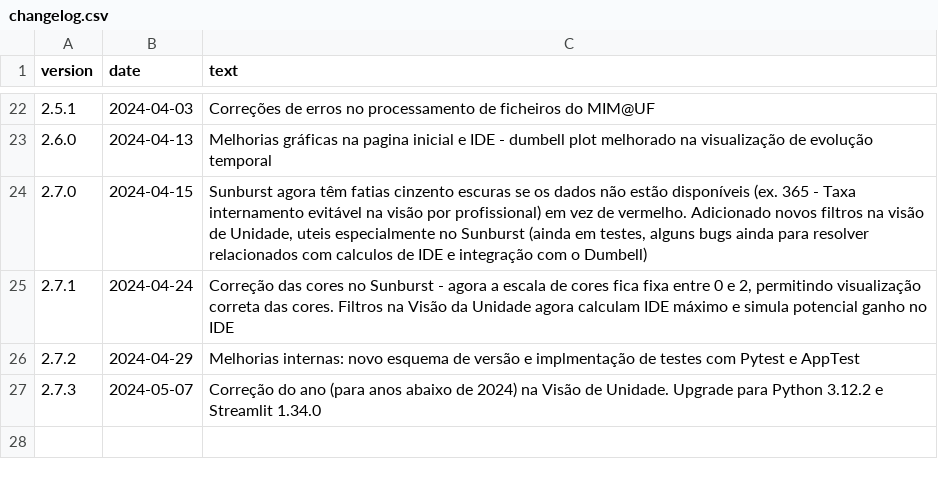
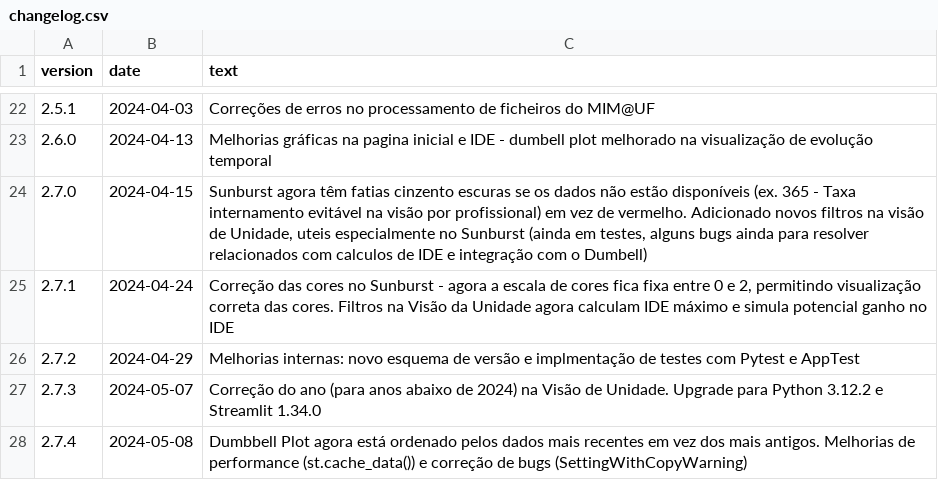
Before and after one commit to DiogoCarapito/mgfhub, a CSV file: content/changelog.csv, drawn as a sheet; only a part is shown, gaps mark what is left out.

Commit message:
changelog update

```diff
--- a/content/changelog.csv
+++ b/content/changelog.csv
@@ -27 +27,2 @@ version,date,text
 2.7.3,2024-05-07,"Correção do ano (para anos abaixo de 2024) na Visão de Unidade. Upgrade para Python 3.12.2 e Streamlit 1.34.0"
+2.7.4,2024-05-08,"Dumbbell Plot agora está ordenado pelos dados mais recentes em vez dos mais antigos. Melhorias de performance (st.cache_data()) e correção de bugs (SettingWithCopyWarning)"
```
